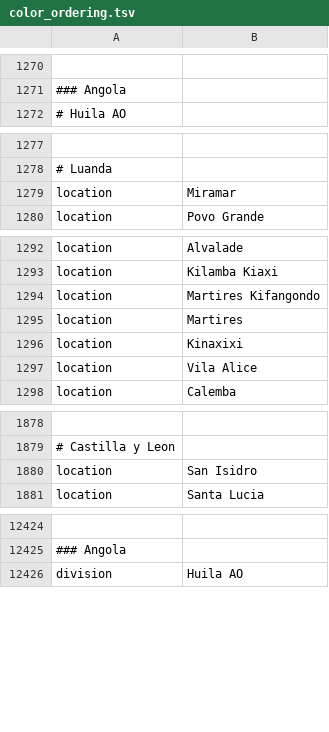
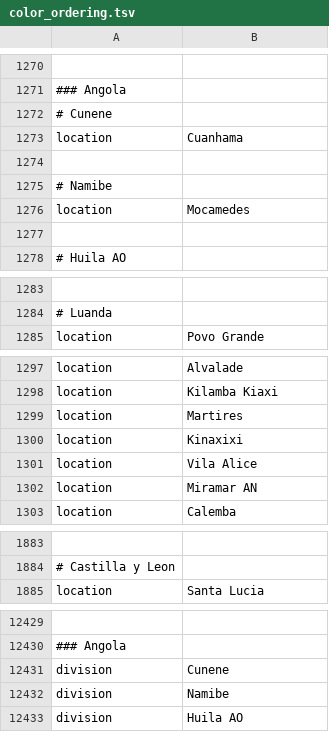
Before and after one commit to nextstrain/ncov, a TSV file: defaults/color_ordering.tsv, drawn as a sheet; only a part is shown, gaps mark what is left out; removed rows and columns are numbered as before the commit, all else as after; the diff covers the shown part only; the diff names each change by its address in the sheet, - before the commit and + after, or states it on an @@ line.

```diff
--- a/defaults/color_ordering.tsv
+++ b/defaults/color_ordering.tsv
+row 1272: # Cunene
+row 1273: location | Cuanhama
+row 1274: (empty)
+row 1275: # Namibe
+row 1276: location | Mocamedes
+row 1277: (empty)
-row 1279: location | Miramar
-row 1294: location | Martires Kifangondo
+row 1302: location | Miramar AN
-row 1880: location | San Isidro
+row 12431: division | Cunene
+row 12432: division | Namibe
```
Also changed, not shown: 1 added row elsewhere in this file, defaults/lat_longs.tsv.
